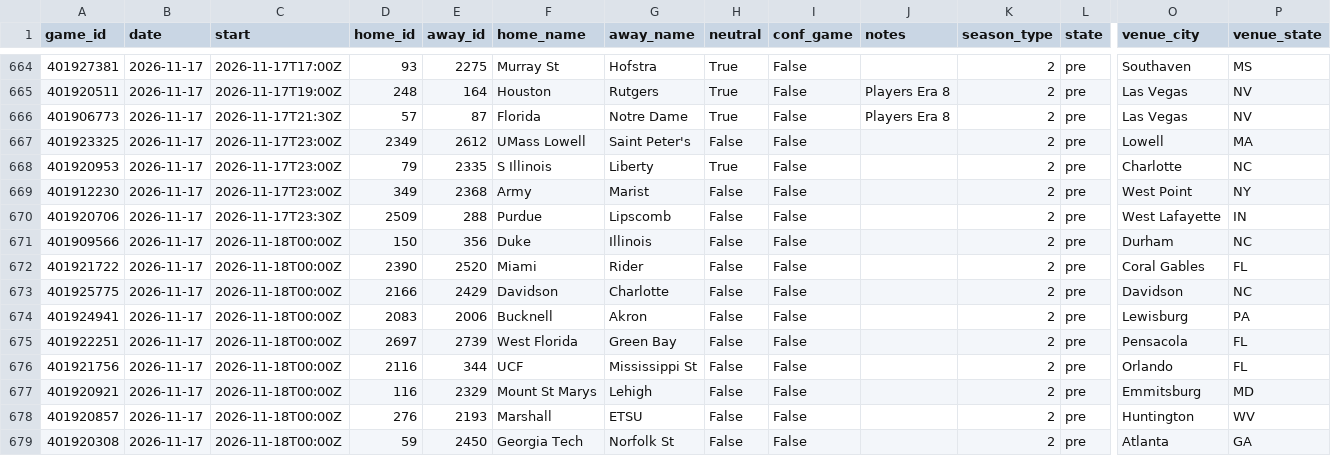
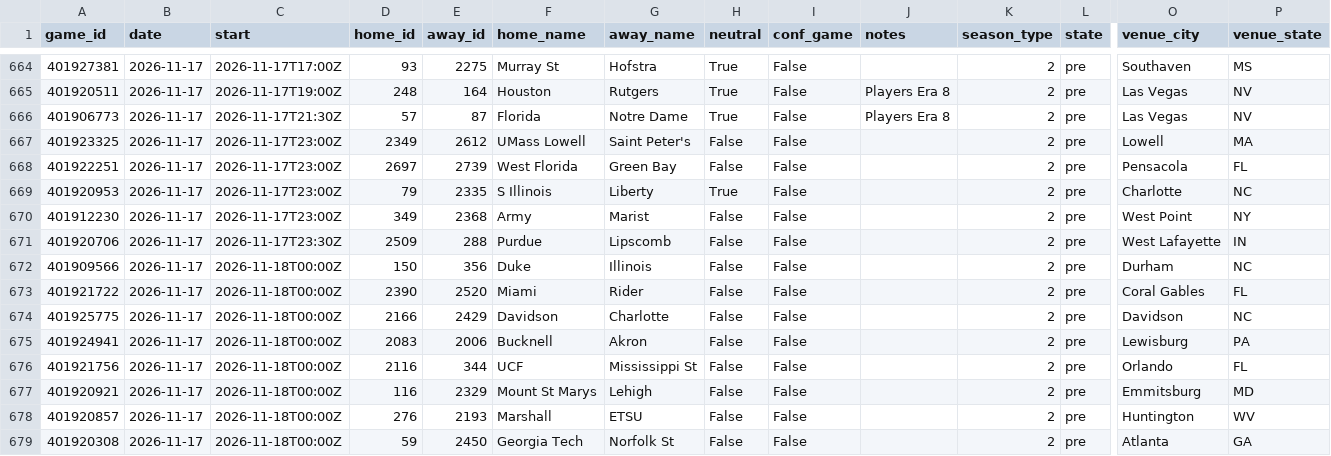
Before and after one commit to Gh0stmahn-ai/cbb-predictor, a CSV file: state/schedule_2027.csv, drawn as a sheet; only a part is shown, gaps mark what is left out; removed rows and columns are numbered as before the commit, all else as after; rows hold the shown columns only; the diff names each change by its address in the sheet, - before the commit and + after, or states it on an @@ line.

```diff
--- a/state/schedule_2027.csv
+++ b/state/schedule_2027.csv
+row 668: 401922251 | 2026-11-17 | 2026-11-17T23:00Z | 2697 | 2739 | West Florida | Green Bay | False | False |  | 2 | pre | Pensacola | FL
-row 675: 401922251 | 2026-11-17 | 2026-11-18T00:00Z | 2697 | 2739 | West Florida | Green Bay | False | False |  | 2 | pre | Pensacola | FL
```
Also changed, not shown: state/games_2027.csv, state/games_nond1_2027.csv, 15 other files.
